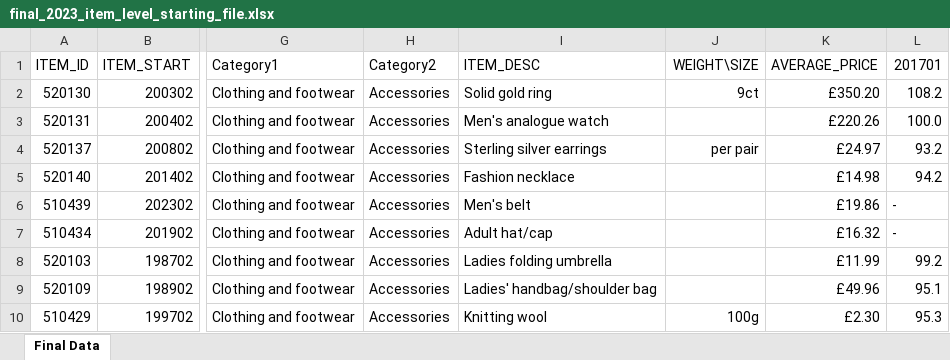
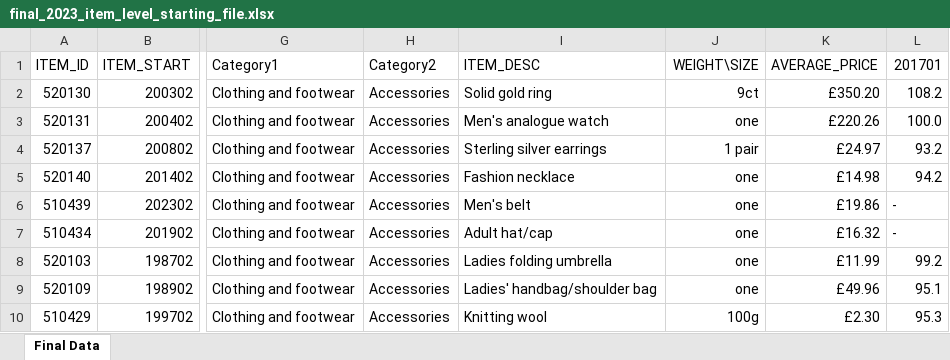
Before and after one commit to ONSdigital/cpi-items-interactive, an Excel workbook: final_2023_item_level_starting_file.xlsx, sheet Final Data, drawn as a sheet; only a part is shown, gaps mark what is left out; values as stored, in another font and other column widths than the file's, no borders; the diff covers the shown part only; the diff names each change by its address in the sheet, - before the commit and + after, or states it on an @@ line.

Commit message:
new excel file

```diff
--- a/final_2023_item_level_starting_file.xlsx (sheet Final Data)
+++ b/final_2023_item_level_starting_file.xlsx (sheet Final Data)
-J3: (empty)
+J3: one
-J4: per pair
+J4: 1 pair
-J5:J9: (empty)
+J5:J9: one
```
Also changed, not shown: 5 added rows, 5 removed rows, 17 moved rows and 52 edited cells elsewhere in this sheet.
